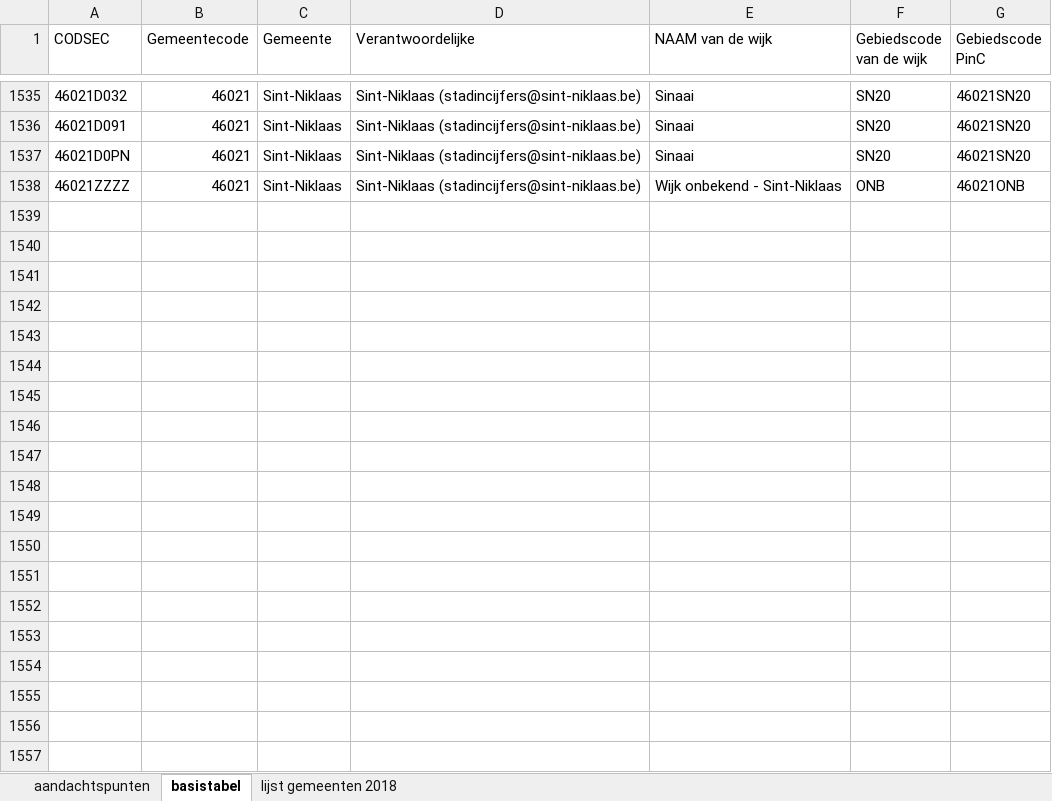
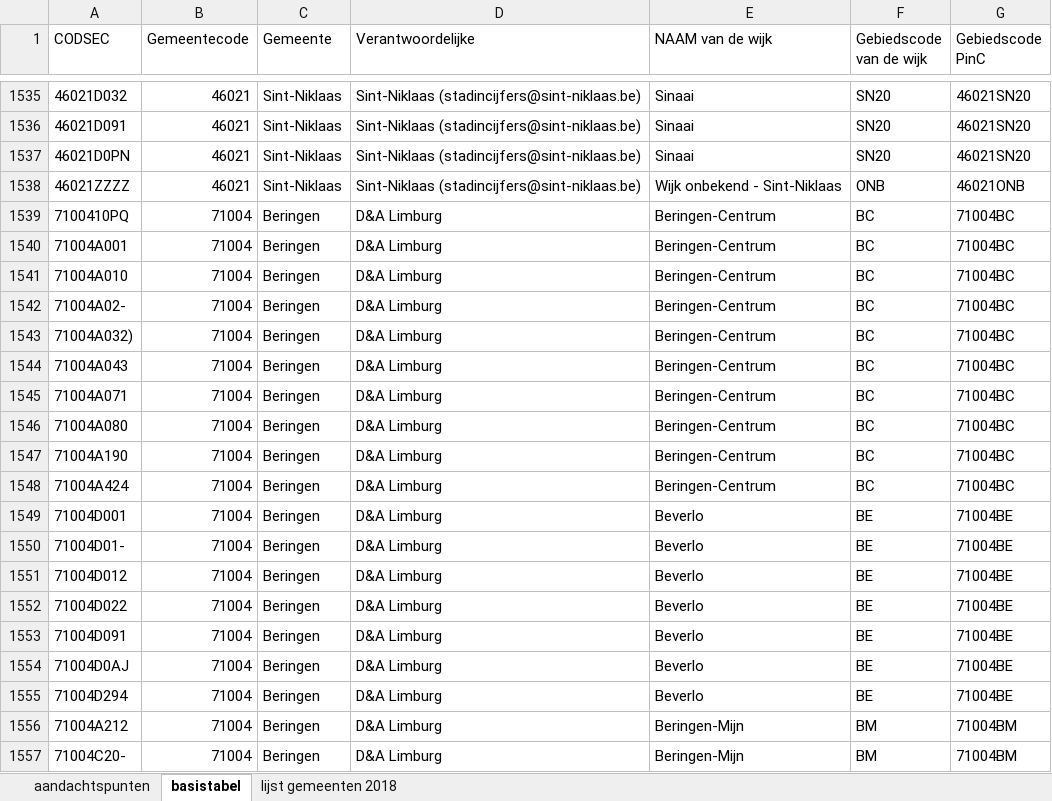
Before and after one commit to provinciesincijfers/gebiedsniveaus, an Excel workbook: gemeente_statsec_wijken/gemeentegedragen_wijken.xlsx, sheet basistabel, drawn as a sheet; only a part is shown, gaps mark what is left out; values as stored, in another font and other column widths than the file's, no borders; the diff covers the shown part only; the diff names each change by its address in the sheet, - before the commit and + after, or states it on an @@ line.

```diff
--- a/gemeente_statsec_wijken/gemeentegedragen_wijken.xlsx (sheet basistabel)
+++ b/gemeente_statsec_wijken/gemeentegedragen_wijken.xlsx (sheet basistabel)
+row 1539: 7100410PQ | 71004 | Beringen | D&A Limburg | Beringen-Centrum | BC | 71004BC
+row 1540: 71004A001 | 71004 | Beringen | D&A Limburg | Beringen-Centrum | BC | 71004BC
+row 1541: 71004A010 | 71004 | Beringen | D&A Limburg | Beringen-Centrum | BC | 71004BC
+row 1542: 71004A02- | 71004 | Beringen | D&A Limburg | Beringen-Centrum | BC | 71004BC
+row 1543: 71004A032) | 71004 | Beringen | D&A Limburg | Beringen-Centrum | BC | 71004BC
+row 1544: 71004A043 | 71004 | Beringen | D&A Limburg | Beringen-Centrum | BC | 71004BC
+row 1545: 71004A071 | 71004 | Beringen | D&A Limburg | Beringen-Centrum | BC | 71004BC
+row 1546: 71004A080 | 71004 | Beringen | D&A Limburg | Beringen-Centrum | BC | 71004BC
+row 1547: 71004A190 | 71004 | Beringen | D&A Limburg | Beringen-Centrum | BC | 71004BC
+row 1548: 71004A424 | 71004 | Beringen | D&A Limburg | Beringen-Centrum | BC | 71004BC
+row 1549: 71004D001 | 71004 | Beringen | D&A Limburg | Beverlo | BE | 71004BE
+row 1550: 71004D01- | 71004 | Beringen | D&A Limburg | Beverlo | BE | 71004BE
+row 1551: 71004D012 | 71004 | Beringen | D&A Limburg | Beverlo | BE | 71004BE
+row 1552: 71004D022 | 71004 | Beringen | D&A Limburg | Beverlo | BE | 71004BE
+row 1553: 71004D091 | 71004 | Beringen | D&A Limburg | Beverlo | BE | 71004BE
+row 1554: 71004D0AJ | 71004 | Beringen | D&A Limburg | Beverlo | BE | 71004BE
+row 1555: 71004D294 | 71004 | Beringen | D&A Limburg | Beverlo | BE | 71004BE
+row 1556: 71004A212 | 71004 | Beringen | D&A Limburg | Beringen-Mijn | BM | 71004BM
+row 1557: 71004C20- | 71004 | Beringen | D&A Limburg | Beringen-Mijn | BM | 71004BM
```
Also changed, not shown: 43 added rows and 3 edited cells elsewhere in this sheet, sheet aandachtspunten.
